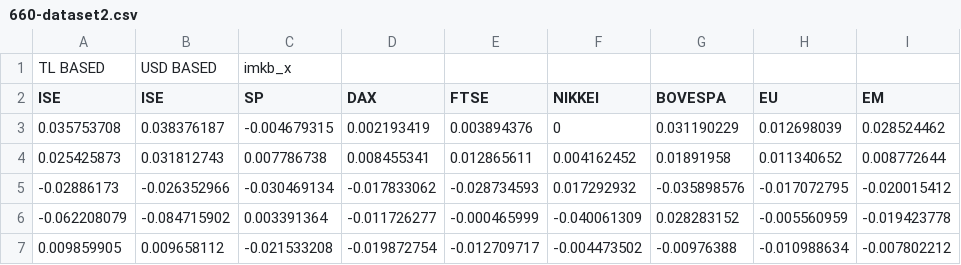
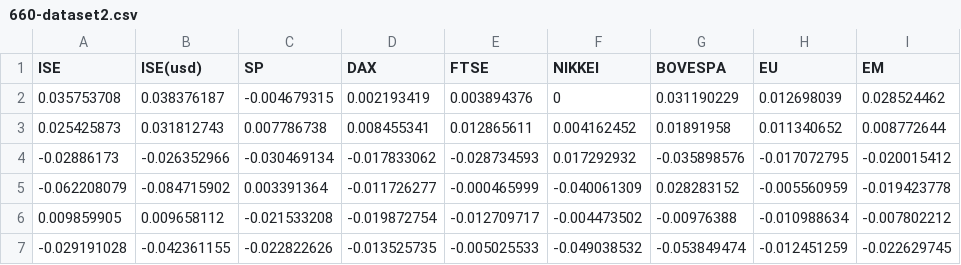
Before and after one commit to LOUISEDEEER/660-exchange, a CSV file: 660-dataset2.csv, drawn as a sheet; only a part is shown; the shorter side is filled out with more unchanged rows.

Commit message:
Add files via upload

```diff
--- a/660-dataset2.csv
+++ b/660-dataset2.csv
@@ -1,3 +1,2 @@
-TL BASED,USD BASED,imkb_x,,,,,,,
-ISE,ISE,SP,DAX,FTSE,NIKKEI,BOVESPA,EU,EM,
+ISE,ISE(usd),SP,DAX,FTSE,NIKKEI,BOVESPA,EU,EM,
 0.035753708,0.038376187,-0.004679315,0.002193419,0.003894376,0,0.031190229,0.012698039,0.028524462,
```
